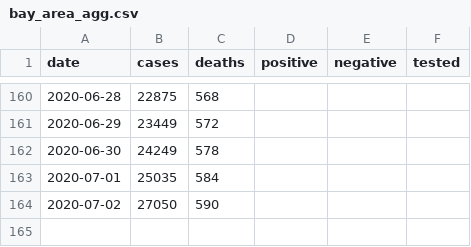
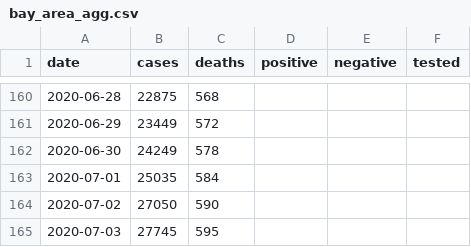
Before and after one commit to klintkanopka/COVID-19, a CSV file: data/bay_area_agg.csv, drawn as a sheet; only a part is shown, gaps mark what is left out.

Commit message:
update data on Sat  4 Jul 08:00:02 PDT 2020

```diff
--- a/data/bay_area_agg.csv
+++ b/data/bay_area_agg.csv
@@ -164 +164,2 @@ date,cases,deaths,positive,negative,tested
 2020-07-02,27050,590,,,
+2020-07-03,27745,595,,,
```
Also changed, not shown: data/santa_clara_agg.csv, 1 other file.
